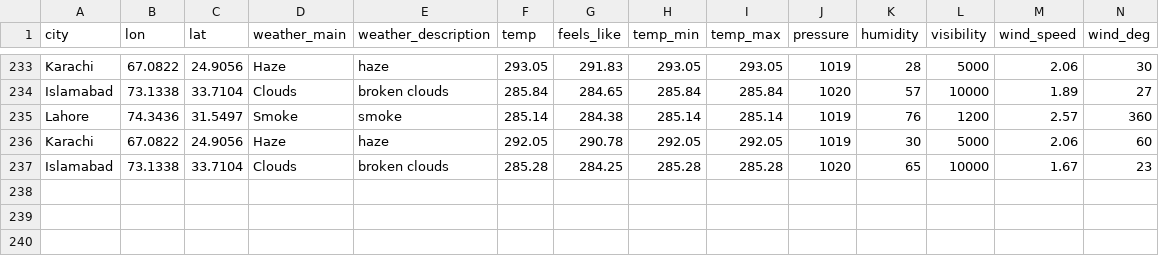
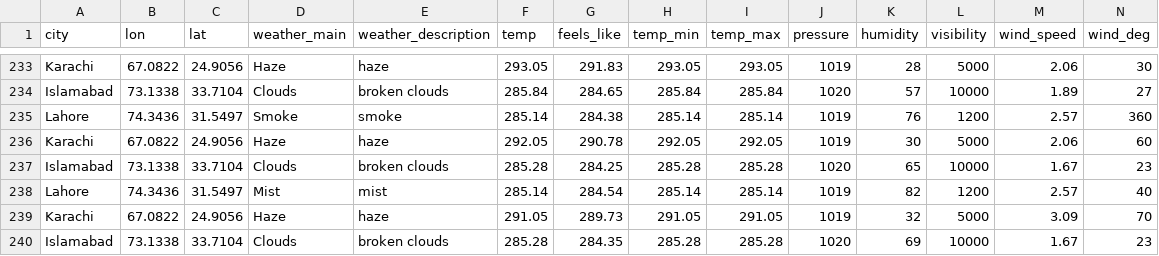
Before and after one commit to mognc/aqi_prediction, a CSV file: project_output/weather_data.csv, drawn as a sheet; only a part is shown, gaps mark what is left out; rows hold the shown columns only; the diff names each change by its address in the sheet, - before the commit and + after, or states it on an @@ line.

```diff
--- a/project_output/weather_data.csv
+++ b/project_output/weather_data.csv
+row 238: Lahore | 74.3436 | 31.5497 | Mist | mist | 285.14 | 284.54 | 285.14 | 285.14 | 1019 | 82 | 1200 | 2.57 | 40
+row 239: Karachi | 67.0822 | 24.9056 | Haze | haze | 291.05 | 289.73 | 291.05 | 291.05 | 1019 | 32 | 5000 | 3.09 | 70
+row 240: Islamabad | 73.1338 | 33.7104 | Clouds | broken clouds | 285.28 | 284.35 | 285.28 | 285.28 | 1020 | 69 | 10000 | 1.67 | 23
```
Also changed, not shown: 4 other files.
